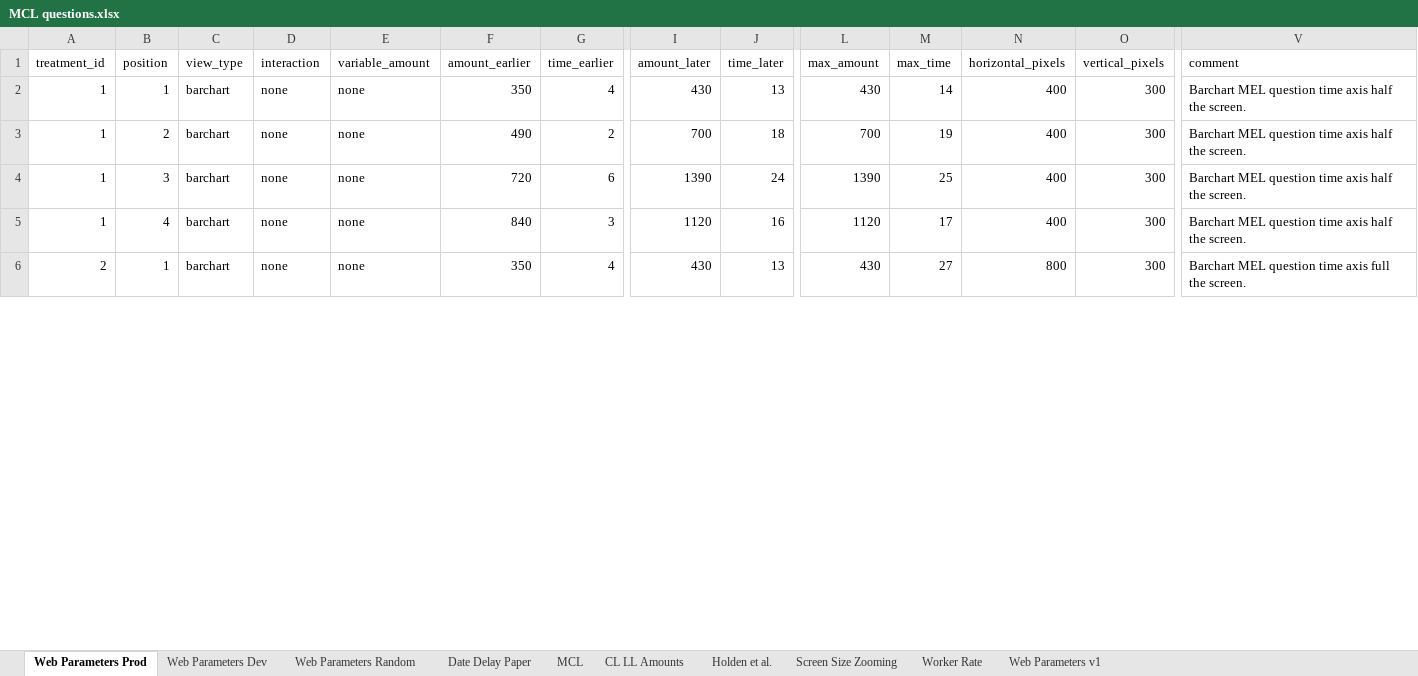
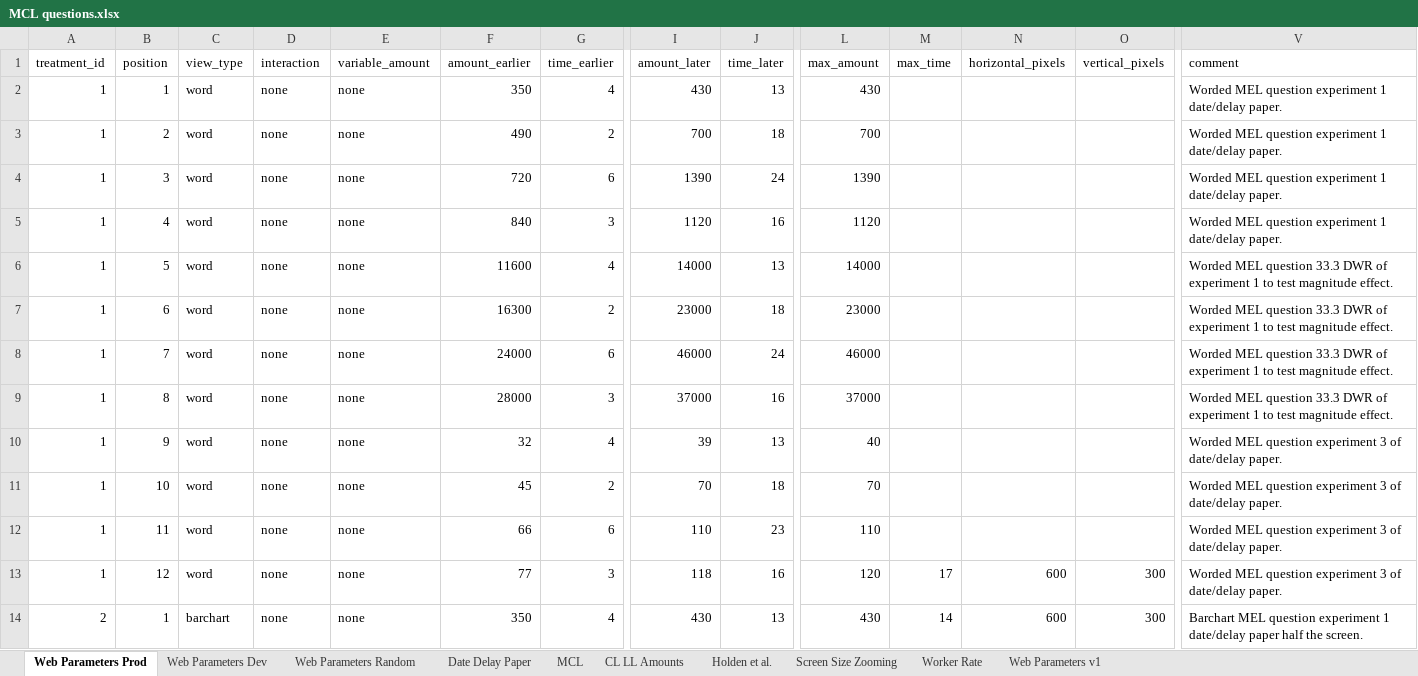
Before and after one commit to The-Discounters/vizsurvey, an Excel workbook: doc/MCL questions.xlsx, sheet Web Parameters Prod, drawn as a sheet; only a part is shown, gaps mark what is left out; values as stored, in another font and other column widths than the file's, no borders; addresses are those after the commit; rows hold the shown columns only; the diff covers the shown part only; the diff names each change by its address in the sheet, - before the commit and + after, or states it on an @@ line.

Commit message:
Prod configuration changes.

```diff
--- a/doc/MCL questions.xlsx (sheet Web Parameters Prod)
+++ b/doc/MCL questions.xlsx (sheet Web Parameters Prod)
-C2:C5 (view_type): barchart
+C2:C5 (view_type): word
-M2 (max_time): 14
+M2 (max_time): (empty)
-N2:N5 (horizontal_pixels): 400
+N2:N5 (horizontal_pixels): (empty)
-O2:O5 (vertical_pixels): 300
+O2:O5 (vertical_pixels): (empty)
-V2:V5 (comment): Barchart MEL question time axis half the screen.
+V2:V5 (comment): Worded MEL question experiment 1 date/delay paper.
-M3 (max_time): 19
+M3 (max_time): (empty)
-M4 (max_time): 25
+M4 (max_time): (empty)
-M5 (max_time): 17
+M5 (max_time): (empty)
+row 6: 1 | 5 | word | none | none | 11600 | 4 | 14000 | 13 | 14000 |  |  |  | Worded MEL question 33.3 DWR of experiment 1 to test magnitude effect.
+row 7: 1 | 6 | word | none | none | 16300 | 2 | 23000 | 18 | 23000 |  |  |  | Worded MEL question 33.3 DWR of experiment 1 to test magnitude effect.
+row 8: 1 | 7 | word | none | none | 24000 | 6 | 46000 | 24 | 46000 |  |  |  | Worded MEL question 33.3 DWR of experiment 1 to test magnitude effect.
+row 9: 1 | 8 | word | none | none | 28000 | 3 | 37000 | 16 | 37000 |  |  |  | Worded MEL question 33.3 DWR of experiment 1 to test magnitude effect.
+row 10: 1 | 9 | word | none | none | 32 | 4 | 39 | 13 | 40 |  |  |  | Worded MEL question experiment 3 of date/delay paper.
+row 11: 1 | 10 | word | none | none | 45 | 2 | 70 | 18 | 70 |  |  |  | Worded MEL question experiment 3 of date/delay paper.
+row 12: 1 | 11 | word | none | none | 66 | 6 | 110 | 23 | 110 |  |  |  | Worded MEL question experiment 3 of date/delay paper.
+row 13: 1 | 12 | word | none | none | 77 | 3 | 118 | 16 | 120 | 17 | 600 | 300 | Worded MEL question experiment 3 of date/delay paper.
-M14 (max_time): 27
+M14 (max_time): 14
-N14 (horizontal_pixels): 800
+N14 (horizontal_pixels): 600
-V14 (comment): …MEL question time axis full the screen.
+V14 (comment): …MEL question experiment 1 date/delay paper half the screen.
```
Also changed, not shown: 20 added rows and 9 edited cells elsewhere in this sheet, sheet Date Delay Paper, sheet Web Parameters Random, 7 other files.
